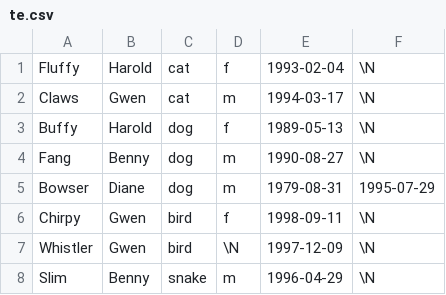
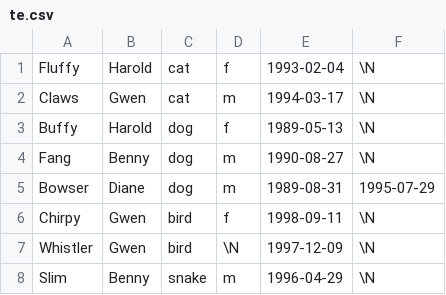
Before and after one commit to UtsavParashar/SQLLearning, a CSV file: te.csv, drawn as a sheet.

```diff
--- a/te.csv
+++ b/te.csv
@@ -4,3 +4,3 @@ Buffy,Harold,dog,f,1989-05-13,\N
 Fang,Benny,dog,m,1990-08-27,\N
-Bowser,Diane,dog,m,1979-08-31,1995-07-29
+Bowser,Diane,dog,m,1989-08-31,1995-07-29
 Chirpy,Gwen,bird,f,1998-09-11,\N
```
Also changed, not shown: 1 other file.
